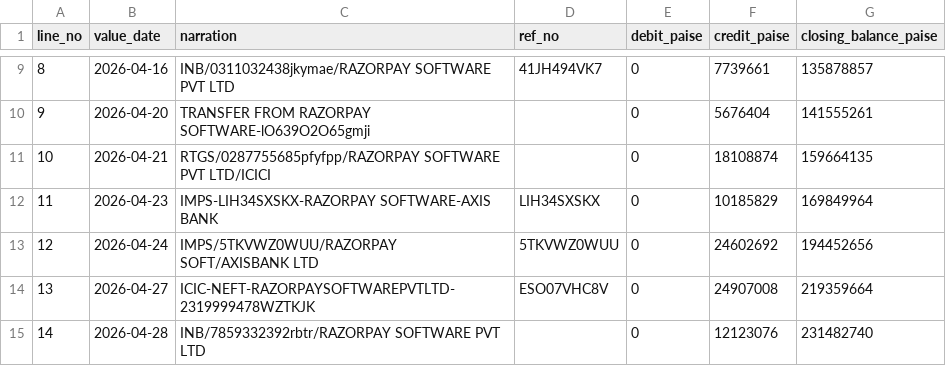
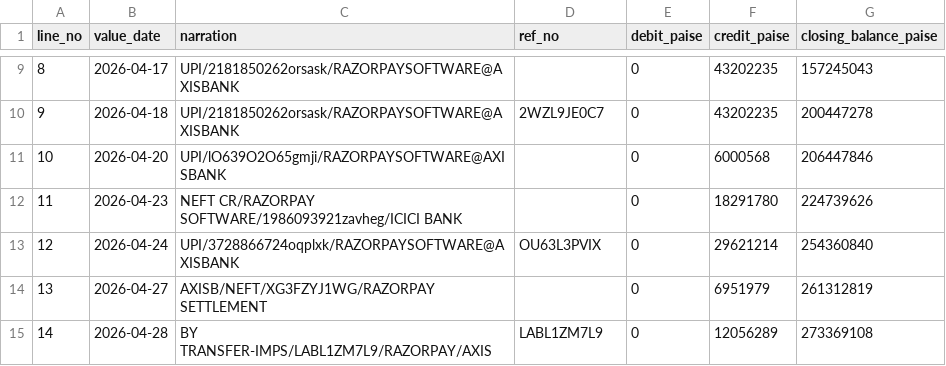
Before and after one commit to manushree-k/SETL, a CSV file: data/holdout/bank_statement.csv, drawn as a sheet; only a part is shown, gaps mark what is left out; the diff covers the shown part only.

Commit message:
chore: regenerate data/holdout with the fixed generator
Same seed (771144), same profile (bombayweave). data/holdout predated
all four of this week's generator fixes (Pass 1 duplicate-detection,
aggregated-credit date window, fee/amount-mutating injector stacking
guard, and the generateBankLines pipeline reorder).

Verified: determinism (byte-identical across two runs of the same
seed), all 10 tuning-budget injected-case counts match bombayweave's
targets exactly (including the "missing_in_bank MUST fire" case), and
migrate -> seed -> reconcile -> composition against the live DB with
zero throws. FULLY_RECONCILED 8/15, DISCREPANCY 6/15 (the known Pass
6B proration gap - all 6 correctly PARTIAL_SETTLEMENT/AUTO_RESOLVED at
the exception layer), UNMATCHED_TO_BANK 1/15 (the genuine
missing_in_bank case, by design).

```diff
--- a/data/holdout/bank_statement.csv
+++ b/data/holdout/bank_statement.csv
@@ -9,7 +9,7 @@ line_no,value_date,narration,ref_no,debit_paise,credit_paise,closing_balance_pai
-8,2026-04-16,INB/0311032438jkymae/RAZORPAY SOFTWARE PVT LTD,41JH494VK7,0,7739661,135878857
-9,2026-04-20,TRANSFER FROM RAZORPAY SOFTWARE-lO639O2O65gmji,,0,5676404,141555261
-10,2026-04-21,RTGS/0287755685pfyfpp/RAZORPAY SOFTWARE PVT LTD/ICICI,,0,18108874,159664135
-11,2026-04-23,IMPS-LIH34SXSKX-RAZORPAY SOFTWARE-AXIS BANK,LIH34SXSKX,0,10185829,169849964
-12,2026-04-24,IMPS/5TKVWZ0WUU/RAZORPAY SOFT/AXISBANK LTD,5TKVWZ0WUU,0,24602692,194452656
-13,2026-04-27,ICIC-NEFT-RAZORPAYSOFTWAREPVTLTD-2319999478WZTKJK,ESO07VHC8V,0,24907008,219359664
-14,2026-04-28,INB/7859332392rbtr/RAZORPAY SOFTWARE PVT LTD,,0,12123076,231482740
+8,2026-04-17,UPI/2181850262orsask/RAZORPAYSOFTWARE@AXISBANK,,0,43202235,157245043
+9,2026-04-18,UPI/2181850262orsask/RAZORPAYSOFTWARE@AXISBANK,2WZL9JE0C7,0,43202235,200447278
+10,2026-04-20,UPI/lO639O2O65gmji/RAZORPAYSOFTWARE@AXISBANK,,0,6000568,206447846
+11,2026-04-23,NEFT CR/RAZORPAY SOFTWARE/1986093921zavheg/ICICI BANK,,0,18291780,224739626
+12,2026-04-24,UPI/3728866724oqplxk/RAZORPAYSOFTWARE@AXISBANK,OU63L3PVIX,0,29621214,254360840
+13,2026-04-27,AXISB/NEFT/XG3FZYJ1WG/RAZORPAY SETTLEMENT,,0,6951979,261312819
+14,2026-04-28,BY TRANSFER-IMPS/LABL1ZM7L9/RAZORPAY/AXIS,LABL1ZM7L9,0,12056289,273369108
```
Also changed, not shown: 29 edited cells elsewhere in this file, data/holdout/orders.csv, data/holdout/settlement_lines.csv, 2 other files.
